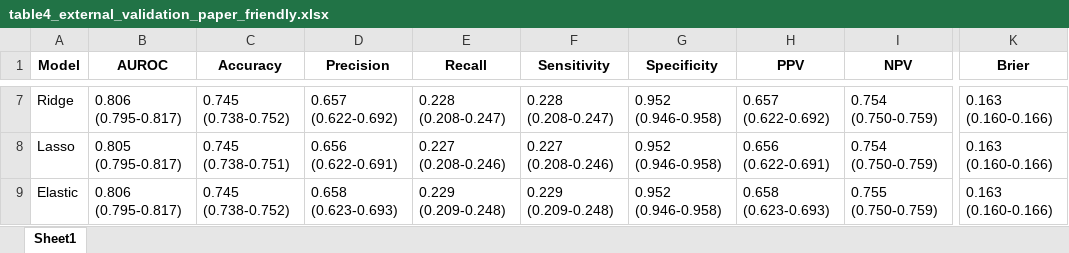
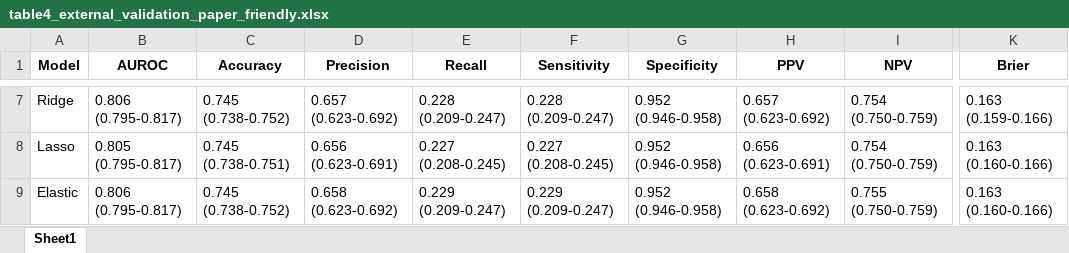
Before and after one commit to peculab/AI4JUBO, an Excel workbook: RESULTS/tables/table4_external_validation_paper_friendly.xlsx, sheet Sheet1, drawn as a sheet; only a part is shown, gaps mark what is left out; values as stored, in another font and other column widths than the file's, no borders; the diff covers the shown part only; the diff names each change by its address in the sheet, - before the commit and + after, or states it on an @@ line.

```diff
--- a/RESULTS/tables/table4_external_validation_paper_friendly.xlsx (sheet Sheet1)
+++ b/RESULTS/tables/table4_external_validation_paper_friendly.xlsx (sheet Sheet1)
-D7 (Precision): 0.657 (0.622-0.692)
+D7 (Precision): 0.657 (0.623-0.692)
-E7 (Recall): 0.228 (0.208-0.247)
+E7 (Recall): 0.228 (0.209-0.247)
-F7 (Sensitivity): 0.228 (0.208-0.247)
+F7 (Sensitivity): 0.228 (0.209-0.247)
-H7 (PPV): 0.657 (0.622-0.692)
+H7 (PPV): 0.657 (0.623-0.692)
-K7 (Brier): 0.163 (0.160-0.166)
+K7 (Brier): 0.163 (0.159-0.166)
-D8 (Precision): 0.656 (0.622-0.691)
+D8 (Precision): 0.656 (0.623-0.691)
-E8 (Recall): 0.227 (0.208-0.246)
+E8 (Recall): 0.227 (0.208-0.245)
-F8 (Sensitivity): 0.227 (0.208-0.246)
+F8 (Sensitivity): 0.227 (0.208-0.245)
-H8 (PPV): 0.656 (0.622-0.691)
+H8 (PPV): 0.656 (0.623-0.691)
-D9 (Precision): 0.658 (0.623-0.693)
+D9 (Precision): 0.658 (0.623-0.692)
-E9 (Recall): 0.229 (0.209-0.248)
+E9 (Recall): 0.229 (0.209-0.247)
-F9 (Sensitivity): 0.229 (0.209-0.248)
+F9 (Sensitivity): 0.229 (0.209-0.247)
-H9 (PPV): 0.658 (0.623-0.693)
+H9 (PPV): 0.658 (0.623-0.692)
```
Also changed, not shown: 32 edited cells elsewhere in this sheet, RESULTS/tables/decision_curve_external_validation.xlsx, RESULTS/tables/facility_missingness_external.xlsx, 44 other files.
